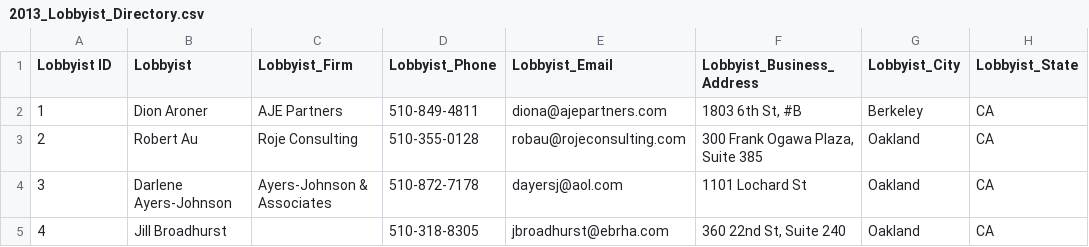
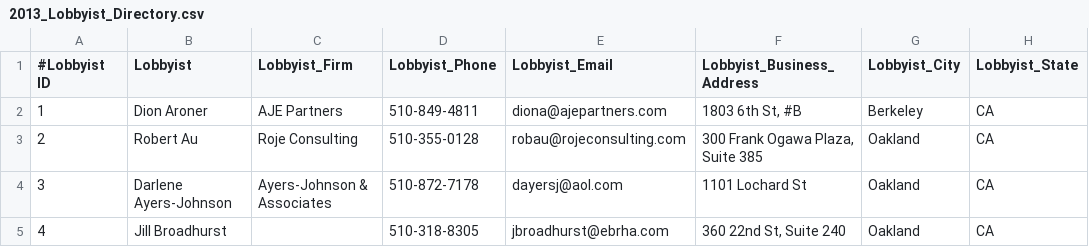
Before and after one commit to openoakland/opendisclosure, a CSV file: backend/2013_Lobbyist_Directory.csv, drawn as a sheet; only a part is shown; the diff names each change by its address in the sheet, - before the commit and + after, or states it on an @@ line.

```diff
--- a/backend/2013_Lobbyist_Directory.csv
+++ b/backend/2013_Lobbyist_Directory.csv
-A1: Lobbyist ID
+A1: #Lobbyist ID
```
Also changed, not shown: 9 other files.
